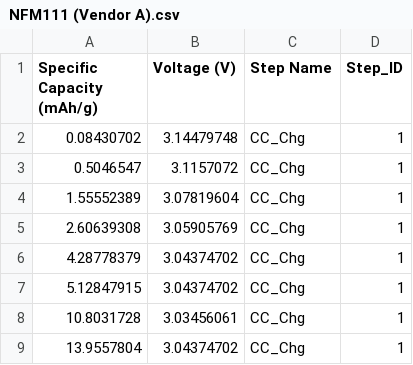
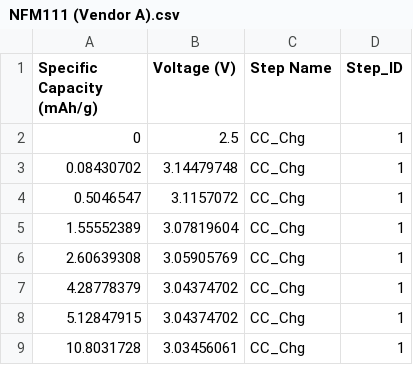
Before and after one commit to stanford-developers/steer-materials, a CSV file: local_data/active_materials/cathode/NFM111 (Vendor A).csv, drawn as a sheet; only a part is shown; the shorter side is filled out with more unchanged rows; the diff names each change by its address in the sheet, - before the commit and + after, or states it on an @@ line.

```diff
--- a/local_data/active_materials/cathode/NFM111 (Vendor A).csv
+++ b/local_data/active_materials/cathode/NFM111 (Vendor A).csv
+row 2: 0 | 2.5 | CC_Chg | 1
```
Also changed, not shown: local_data/active_materials/cathode/NFM111 (Vendor B).csv, local_data/active_materials/cathode/NFM111 (Vendor C).csv, 12 other files.
